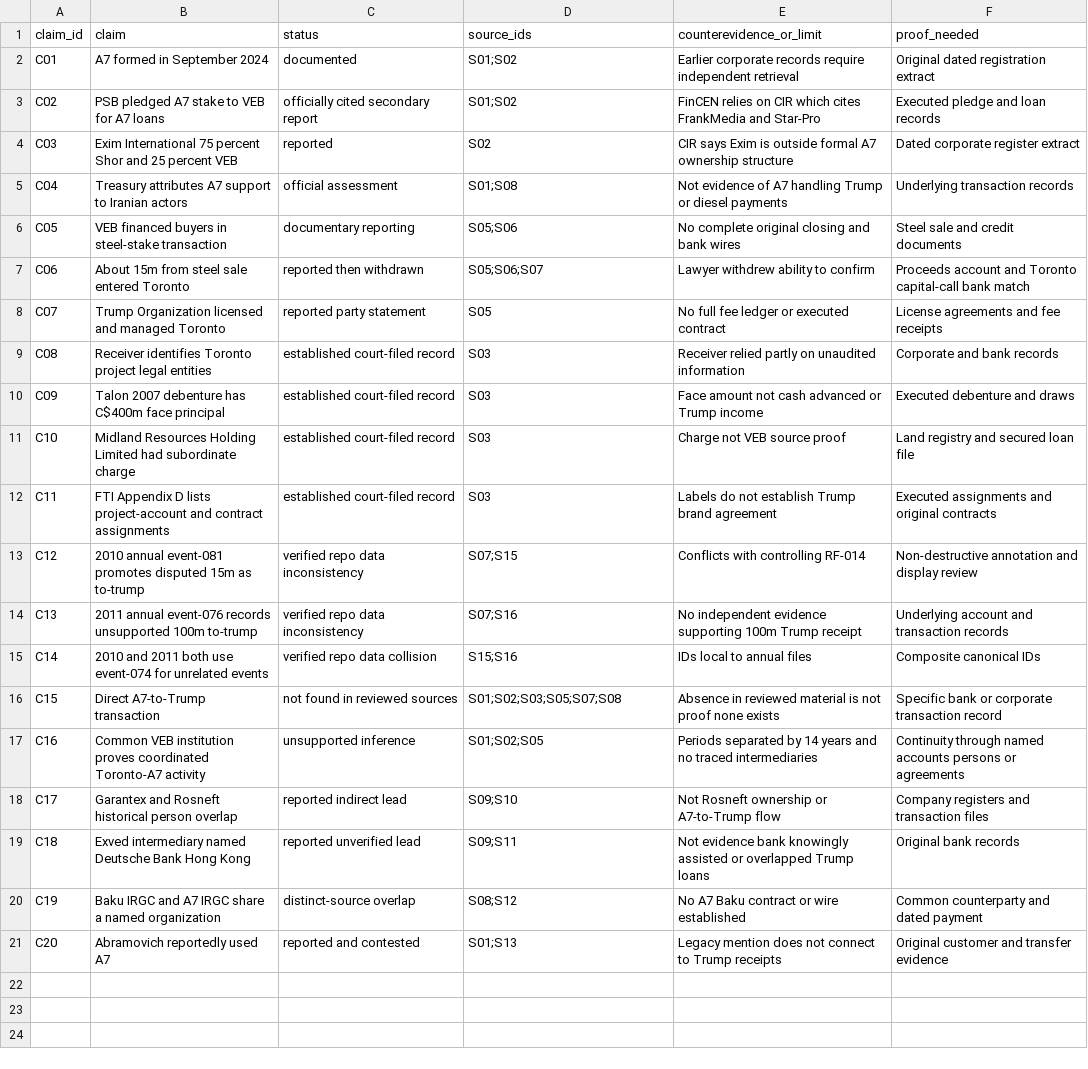
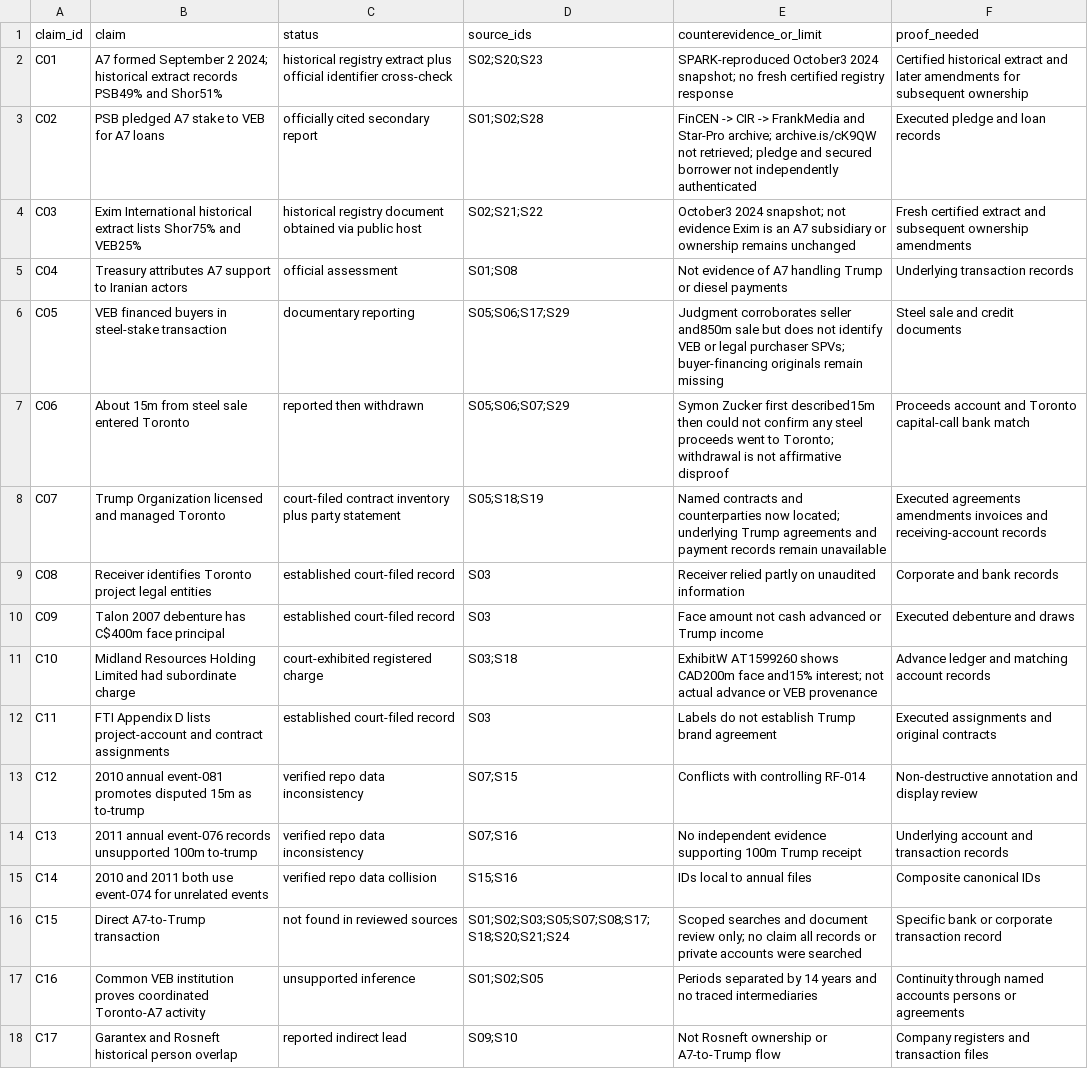
Before and after one commit to mfreeze77/DJT, a CSV file: research/veb_a7_2026/claims.csv, drawn as a sheet; only a part is shown; the shorter side is filled out with more unchanged rows; the diff covers the shown part only.

Commit message:
Research: obtain Toronto original exhibits and A7 corporate records; preserve unresolved money paths
Add substantive original-record delta, historical A7/Exim ownership evidence, Luxe judgment and MRHL guarantee/charge crosswalk, A7-named instrument inventory, source-byte acquisition manifest, scoped search log and lawful request drafts. Keep diesel and ICC analysis separate.

Preserve RF-014 exclusion, original annual JSON, four interpretation entries and the original validator. Extend checks without weakening inherited controls: local validation passed 36 sources, 37 claims, 28 relationships, 4 legacy entries; 22 entities, 19 typed transactions, 13 instruments, 30 acquisitions; 44 tests passed. Structural checks do not authenticate historical allegations.

```diff
--- a/research/veb_a7_2026/claims.csv
+++ b/research/veb_a7_2026/claims.csv
@@ -1,12 +1,12 @@
 claim_id,claim,status,source_ids,counterevidence_or_limit,proof_needed
-C01,A7 formed in September 2024,documented,S01;S02,Earlier corporate records require independent retrieval,Original dated registration extract
-C02,PSB pledged A7 stake to VEB for A7 loans,officially cited secondary report,S01;S02,FinCEN relies on CIR which cites FrankMedia and Star-Pro,Executed pledge and loan records
-C03,Exim International 75 percent Shor and 25 percent VEB,reported,S02,CIR says Exim is outside formal A7 ownership structure,Dated corporate register extract
+C01,A7 formed September 2 2024; historical extract records PSB49% and Shor51%,historical registry extract plus official identifier cross-check,S02;S20;S23,SPARK-reproduced October3 2024 snapshot; no fresh certified registry response,Certified historical extract and later amendments for subsequent ownership
+C02,PSB pledged A7 stake to VEB for A7 loans,officially cited secondary report,S01;S02;S28,FinCEN -> CIR -> FrankMedia and Star-Pro archive; archive.is/cK9QW not retrieved; pledge and secured borrower not independently authenticated,Executed pledge and loan records
+C03,Exim International historical extract lists Shor75% and VEB25%,historical registry document obtained via public host,S02;S21;S22,October3 2024 snapshot; not evidence Exim is an A7 subsidiary or ownership remains unchanged,Fresh certified extract and subsequent ownership amendments
 C04,Treasury attributes A7 support to Iranian actors,official assessment,S01;S08,Not evidence of A7 handling Trump or diesel payments,Underlying transaction records
-C05,VEB financed buyers in steel-stake transaction,documentary reporting,S05;S06,No complete original closing and bank wires,Steel sale and credit documents
-C06,About 15m from steel sale entered Toronto,reported then withdrawn,S05;S06;S07,Lawyer withdrew ability to confirm,Proceeds account and Toronto capital-call bank match
-C07,Trump Organization licensed and managed Toronto,reported party statement,S05,No full fee ledger or executed contract,License agreements and fee receipts
+C05,VEB financed buyers in steel-stake transaction,documentary reporting,S05;S06;S17;S29,Judgment corroborates seller and850m sale but does not identify VEB or legal purchaser SPVs; buyer-financing originals remain missing,Steel sale and credit documents
+C06,About 15m from steel sale entered Toronto,reported then withdrawn,S05;S06;S07;S29,Symon Zucker first described15m then could not confirm any steel proceeds went to Toronto; withdrawal is not affirmative disproof,Proceeds account and Toronto capital-call bank match
+C07,Trump Organization licensed and managed Toronto,court-filed contract inventory plus party statement,S05;S18;S19,Named contracts and counterparties now located; underlying Trump agreements and payment records remain unavailable,Executed agreements amendments invoices and receiving-account records
 C08,Receiver identifies Toronto project legal entities,established court-filed record,S03,Receiver relied partly on unaudited information,Corporate and bank records
 C09,Talon 2007 debenture has C$400m face principal,established court-filed record,S03,Face amount not cash advanced or Trump income,Executed debenture and draws
-C10,Midland Resources Holding Limited had subordinate charge,established court-filed record,S03,Charge not VEB source proof,Land registry and secured loan file
+C10,Midland Resources Holding Limited had subordinate charge,court-exhibited registered charge,S03;S18,ExhibitW AT1599260 shows CAD200m face and15% interest; not actual advance or VEB provenance,Advance ledger and matching account records
 C11,FTI Appendix D lists project-account and contract assignments,established court-filed record,S03,Labels do not establish Trump brand agreement,Executed assignments and original contracts
@@ -15,3 +15,3 @@ C13,2011 annual event-076 records unsupported 100m to-trump,verified repo data i
 C14,2010 and 2011 both use event-074 for unrelated events,verified repo data collision,S15;S16,IDs local to annual files,Composite canonical IDs
-C15,Direct A7-to-Trump transaction,not found in reviewed sources,S01;S02;S03;S05;S07;S08,Absence in reviewed material is not proof none exists,Specific bank or corporate transaction record
+C15,Direct A7-to-Trump transaction,not found in reviewed sources,S01;S02;S03;S05;S07;S08;S17;S18;S20;S21;S24,Scoped searches and document review only; no claim all records or private accounts were searched,Specific bank or corporate transaction record
 C16,Common VEB institution proves coordinated Toronto-A7 activity,unsupported inference,S01;S02;S05,Periods separated by 14 years and no traced intermediaries,Continuity through named accounts persons or agreements
```
Also changed, not shown: 17 added rows elsewhere in this file, research/veb_a7_2026/relationships.csv, 15 other files.
